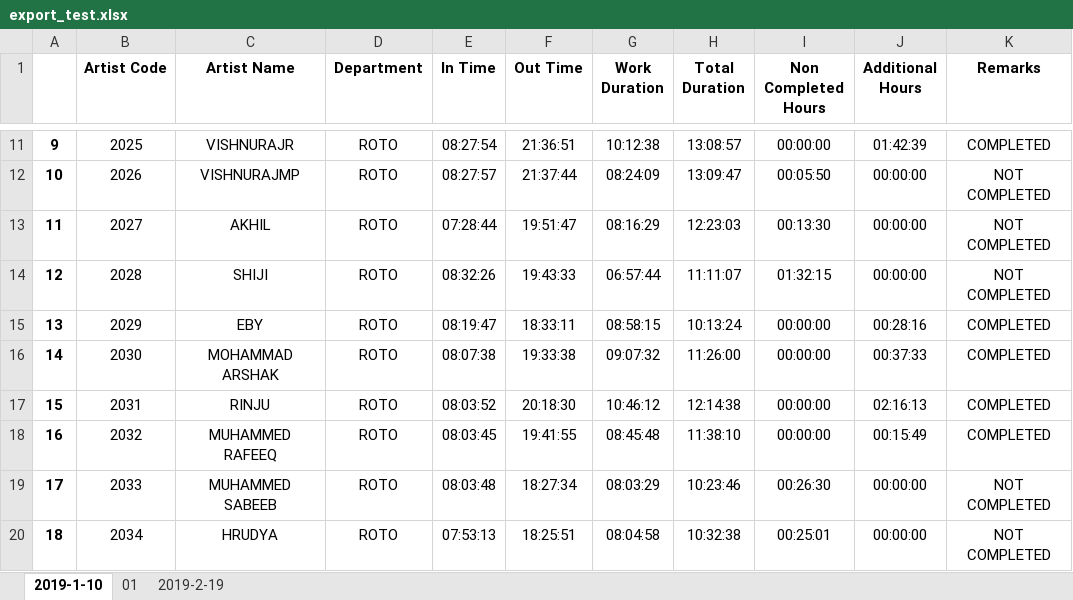
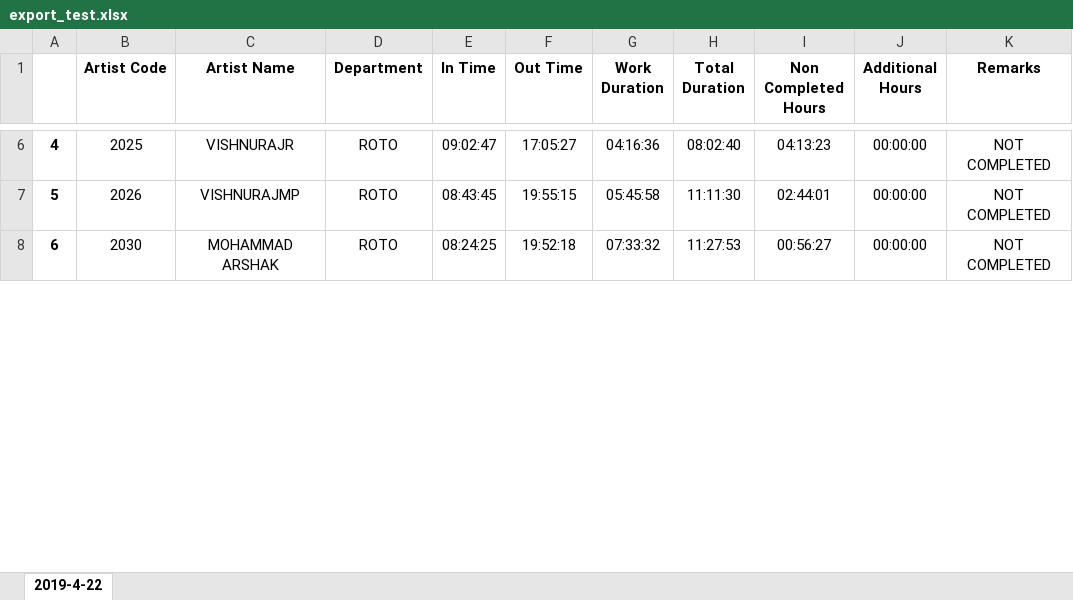
Before and after one commit to mistvfx/essl, an Excel workbook: export_test.xlsx, sheet 2019-4-22, drawn as a sheet; only a part is shown, gaps mark what is left out; values as stored, in another font and other column widths than the file's, no borders; conditional formats not drawn; removed rows and columns are numbered as before the commit, all else as after; the diff covers the shown part only; the diff names each change by its address in the sheet, - before the commit and + after, or states it on an @@ line.

```diff
--- a/export_test.xlsx (sheet 2019-4-22)
+++ b/export_test.xlsx (sheet 2019-4-22)
-sheet tab: 2019-1-10
+sheet tab: 2019-4-22
-sheet tab: 01
-sheet tab: 2019-2-19
@@ column A renumbered between rows 5 and 18 @@
-E6 (In Time): 08:27:54
+E6 (In Time): 09:02:47
-F6 (Out Time): 21:36:51
+F6 (Out Time): 17:05:27
-G6 (Work Duration): 10:12:38
+G6 (Work Duration): 04:16:36
-H6 (Total Duration): 13:08:57
+H6 (Total Duration): 08:02:40
-I6 (Non Completed Hours): 00:00:00
+I6 (Non Completed Hours): 04:13:23
-J6 (Additional Hours): 01:42:39
+J6 (Additional Hours): 00:00:00
-K6 (Remarks): COMPLETED
+K6 (Remarks): NOT COMPLETED
-E7 (In Time): 08:27:57
+E7 (In Time): 08:43:45
-F7 (Out Time): 21:37:44
+F7 (Out Time): 19:55:15
-G7 (Work Duration): 08:24:09
+G7 (Work Duration): 05:45:58
-H7 (Total Duration): 13:09:47
+H7 (Total Duration): 11:11:30
-I7 (Non Completed Hours): 00:05:50
+I7 (Non Completed Hours): 02:44:01
-row 13: 11 | 2027 | AKHIL | ROTO | 07:28:44 | 19:51:47 | 08:16:29 | 12:23:03 | 00:13:30 | 00:00:00 | NOT COMPLETED
-row 14: 12 | 2028 | SHIJI | ROTO | 08:32:26 | 19:43:33 | 06:57:44 | 11:11:07 | 01:32:15 | 00:00:00 | NOT COMPLETED
-row 15: 13 | 2029 | EBY | ROTO | 08:19:47 | 18:33:11 | 08:58:15 | 10:13:24 | 00:00:00 | 00:28:16 | COMPLETED
-E8 (In Time): 08:07:38
+E8 (In Time): 08:24:25
-F8 (Out Time): 19:33:38
+F8 (Out Time): 19:52:18
-G8 (Work Duration): 09:07:32
+G8 (Work Duration): 07:33:32
-H8 (Total Duration): 11:26:00
+H8 (Total Duration): 11:27:53
-I8 (Non Completed Hours): 00:00:00
+I8 (Non Completed Hours): 00:56:27
-J8 (Additional Hours): 00:37:33
+J8 (Additional Hours): 00:00:00
-K8 (Remarks): COMPLETED
+K8 (Remarks): NOT COMPLETED
-row 17: 15 | 2031 | RINJU | ROTO | 08:03:52 | 20:18:30 | 10:46:12 | 12:14:38 | 00:00:00 | 02:16:13 | COMPLETED
-row 18: 16 | 2032 | MUHAMMED RAFEEQ | ROTO | 08:03:45 | 19:41:55 | 08:45:48 | 11:38:10 | 00:00:00 | 00:15:49 | COMPLETED
-row 19: 17 | 2033 | MUHAMMED SABEEB | ROTO | 08:03:48 | 18:27:34 | 08:03:29 | 10:23:46 | 00:26:30 | 00:00:00 | NOT COMPLETED
-row 20: 18 | 2034 | HRUDYA | ROTO | 07:53:13 | 18:25:51 | 08:04:58 | 10:32:38 | 00:25:01 | 00:00:00 | NOT COMPLETED
```
Also changed, not shown: 6 added rows, 13 removed rows and 82 edited cells elsewhere in this sheet, 3 other files.
